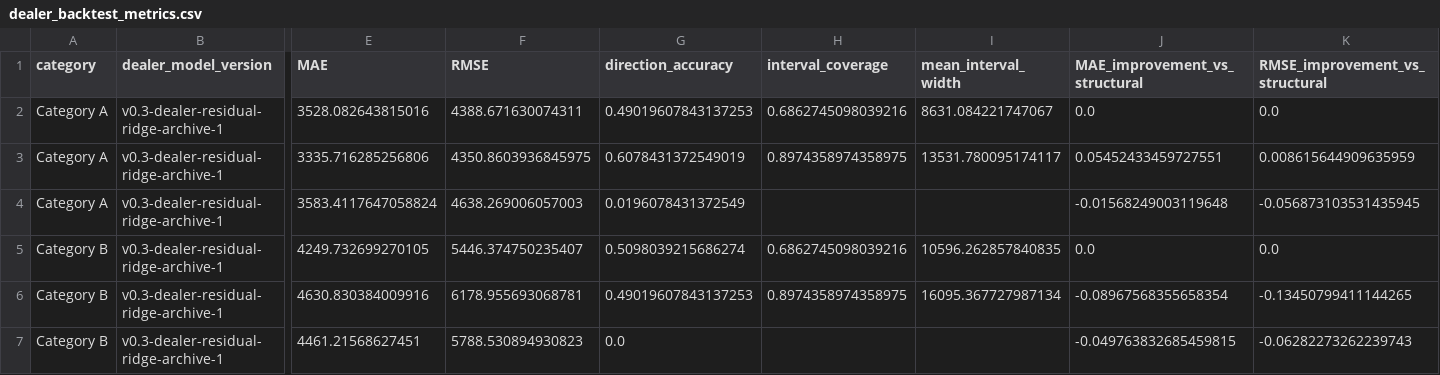
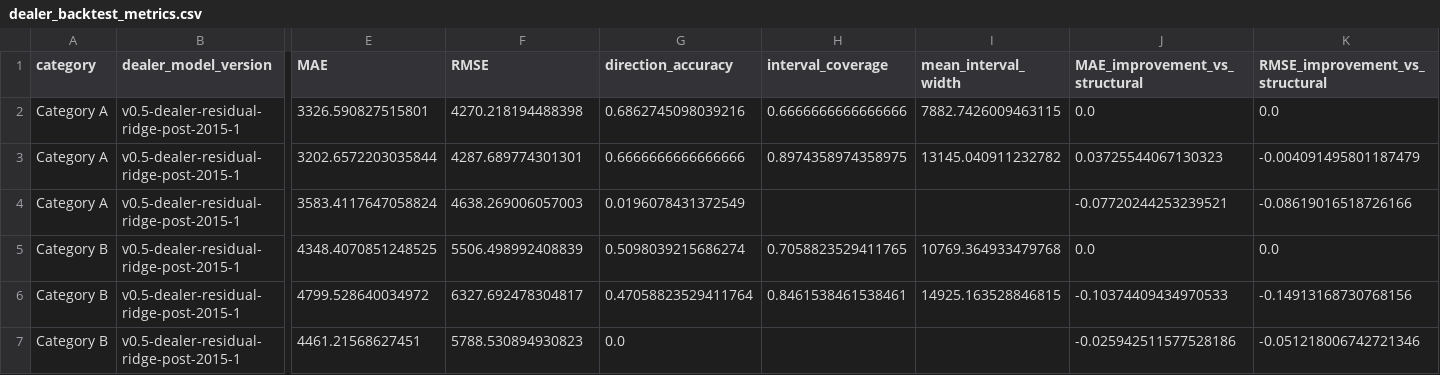
Before and after one commit to samuelchng-create/COE-pressure-indicator, a CSV file: data/dealer_backtest_metrics.csv, drawn as a sheet; only a part is shown, gaps mark what is left out; the diff names each change by its address in the sheet, - before the commit and + after, or states it on an @@ line.

```diff
--- a/data/dealer_backtest_metrics.csv
+++ b/data/dealer_backtest_metrics.csv
-B2:B7 (dealer_model_version): v0.3-dealer-residual-ridge-archive-1
+B2:B7 (dealer_model_version): v0.5-dealer-residual-ridge-post-2015-1
-E2 (MAE): 3528.082643815016
+E2 (MAE): 3326.590827515801
-F2 (RMSE): 4388.671630074311
+F2 (RMSE): 4270.218194488398
-G2 (direction_accuracy): 0.49019607843137253
+G2 (direction_accuracy): 0.6862745098039216
-H2 (interval_coverage): 0.6862745098039216
+H2 (interval_coverage): 0.6666666666666666
-I2 (mean_interval_width): 8631.084221747067
+I2 (mean_interval_width): 7882.7426009463115
-E3 (MAE): 3335.716285256806
+E3 (MAE): 3202.6572203035844
-F3 (RMSE): 4350.8603936845975
+F3 (RMSE): 4287.689774301301
-G3 (direction_accuracy): 0.6078431372549019
+G3 (direction_accuracy): 0.6666666666666666
-I3 (mean_interval_width): 13531.780095174117
+I3 (mean_interval_width): 13145.040911232782
-J3 (MAE_improvement_vs_structural): 0.05452433459727551
+J3 (MAE_improvement_vs_structural): 0.03725544067130323
-K3 (RMSE_improvement_vs_structural): 0.008615644909635959
+K3 (RMSE_improvement_vs_structural): -0.004091495801187479
-J4 (MAE_improvement_vs_structural): -0.01568249003119648
+J4 (MAE_improvement_vs_structural): -0.07720244253239521
-K4 (RMSE_improvement_vs_structural): -0.056873103531435945
+K4 (RMSE_improvement_vs_structural): -0.08619016518726166
-E5 (MAE): 4249.732699270105
+E5 (MAE): 4348.4070851248525
-F5 (RMSE): 5446.374750235407
+F5 (RMSE): 5506.498992408839
-H5 (interval_coverage): 0.6862745098039216
+H5 (interval_coverage): 0.7058823529411765
-I5 (mean_interval_width): 10596.262857840835
+I5 (mean_interval_width): 10769.364933479768
-E6 (MAE): 4630.830384009916
+E6 (MAE): 4799.528640034972
-F6 (RMSE): 6178.955693068781
+F6 (RMSE): 6327.692478304817
-G6 (direction_accuracy): 0.49019607843137253
+G6 (direction_accuracy): 0.47058823529411764
-H6 (interval_coverage): 0.8974358974358975
+H6 (interval_coverage): 0.8461538461538461
-I6 (mean_interval_width): 16095.367727987134
+I6 (mean_interval_width): 14925.163528846815
-J6 (MAE_improvement_vs_structural): -0.08967568355658354
+J6 (MAE_improvement_vs_structural): -0.10374409434970533
-K6 (RMSE_improvement_vs_structural): -0.13450799411144265
+K6 (RMSE_improvement_vs_structural): -0.14913168730768156
-J7 (MAE_improvement_vs_structural): -0.049763832685459815
+J7 (MAE_improvement_vs_structural): -0.025942511577528186
-K7 (RMSE_improvement_vs_structural): -0.06282273262239743
+K7 (RMSE_improvement_vs_structural): -0.051218006742721346
```
Also changed, not shown: data/dealer_backtest_predictions.csv, data/economic_backtest_metrics.csv, 16 other files.
